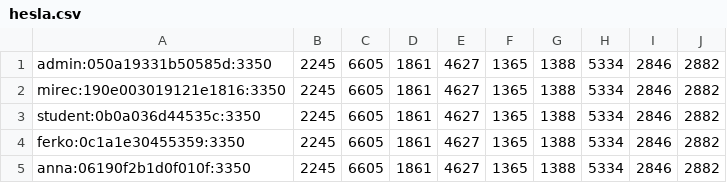
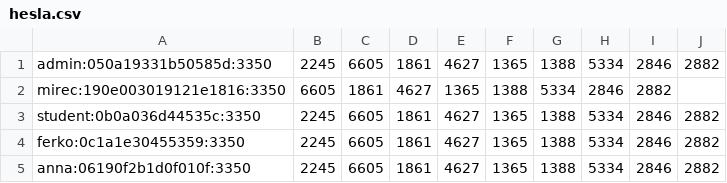
Before and after one commit to MirkoPele/BezpecnostPocitacovychSystemov, a CSV file: zadanie2/hesla.csv, drawn as a sheet.

Commit message:
zadanie 2 v2 po upravach

```diff
--- a/zadanie2/hesla.csv
+++ b/zadanie2/hesla.csv
@@ -1,3 +1,3 @@
 admin:050a19331b50585d:3350,2245,6605,1861,4627,1365,1388,5334,2846,2882
-mirec:190e003019121e1816:3350,2245,6605,1861,4627,1365,1388,5334,2846,2882
+mirec:190e003019121e1816:3350,6605,1861,4627,1365,1388,5334,2846,2882
 student:0b0a036d44535c:3350,2245,6605,1861,4627,1365,1388,5334,2846,2882
```
Also changed, not shown: 2 other files.
